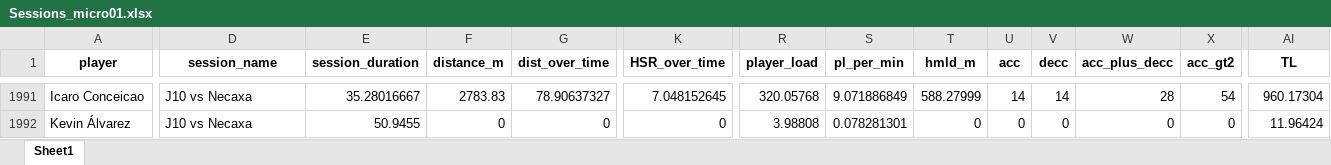
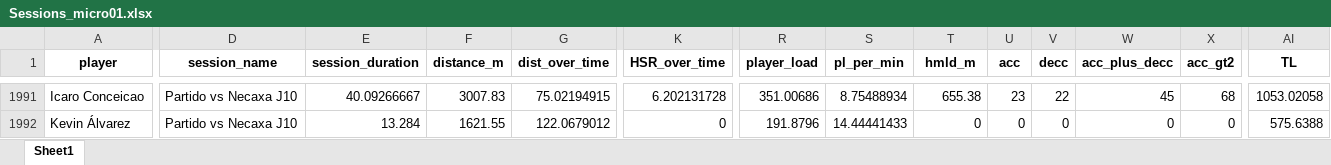
Before and after one commit to mr2293/club_america_dashboard, an Excel workbook: apps/cargas_fisicas_7/data/Sessions_micro01.xlsx, sheet Sheet1, drawn as a sheet; only a part is shown, gaps mark what is left out; values as stored, in another font and other column widths than the file's, no borders; the diff covers the shown part only; the diff names each change by its address in the sheet, - before the commit and + after, or states it on an @@ line.

```diff
--- a/apps/cargas_fisicas_7/data/Sessions_micro01.xlsx (sheet Sheet1)
+++ b/apps/cargas_fisicas_7/data/Sessions_micro01.xlsx (sheet Sheet1)
-D1991:D1992 (session_name): J10 vs Necaxa
+D1991:D1992 (session_name): Partido vs Necaxa J10
-E1991 (session_duration): 35.28016667
+E1991 (session_duration): 40.09266667
-F1991 (distance_m): 2783.83
+F1991 (distance_m): 3007.83
-G1991 (dist_over_time): 78.90637327
+G1991 (dist_over_time): 75.02194915
-K1991 (HSR_over_time): 7.048152645
+K1991 (HSR_over_time): 6.202131728
-R1991 (player_load): 320.05768
+R1991 (player_load): 351.00686
-S1991 (pl_per_min): 9.071886849
+S1991 (pl_per_min): 8.75488934
-T1991 (hmld_m): 588.27999
+T1991 (hmld_m): 655.38
-U1991 (acc): 14
+U1991 (acc): 23
-V1991 (decc): 14
+V1991 (decc): 22
-W1991 (acc_plus_decc): 28
+W1991 (acc_plus_decc): 45
-X1991 (acc_gt2): 54
+X1991 (acc_gt2): 68
-AI1991 (TL): 960.17304
+AI1991 (TL): 1053.02058
-E1992 (session_duration): 50.9455
+E1992 (session_duration): 13.284
-F1992 (distance_m): 0
+F1992 (distance_m): 1621.55
-G1992 (dist_over_time): 0
+G1992 (dist_over_time): 122.0679012
-R1992 (player_load): 3.98808
+R1992 (player_load): 191.8796
-S1992 (pl_per_min): 0.078281301
+S1992 (pl_per_min): 14.44441433
-AI1992 (TL): 11.96424
+AI1992 (TL): 575.6388
```
Also changed, not shown: 78 edited cells elsewhere in this sheet, 2 other files.
